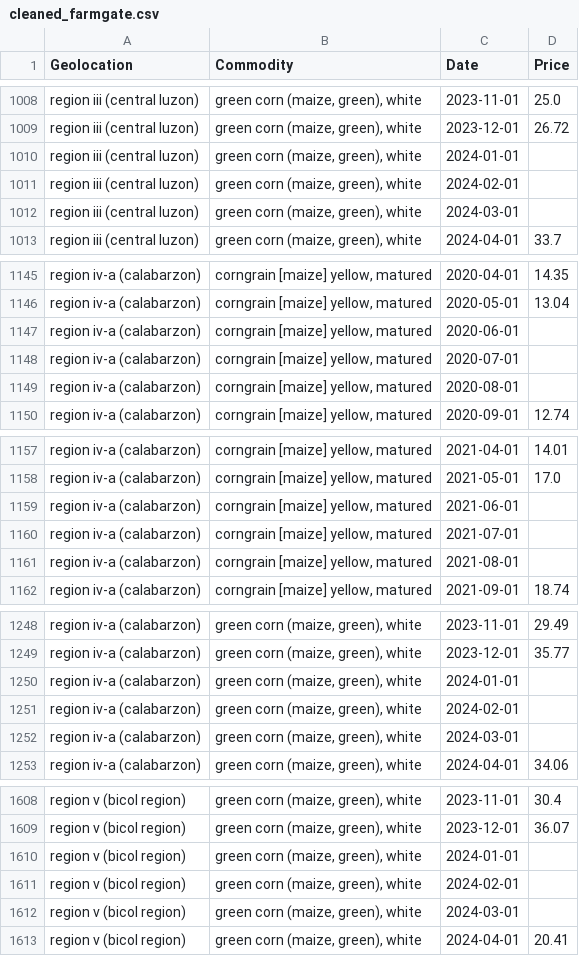
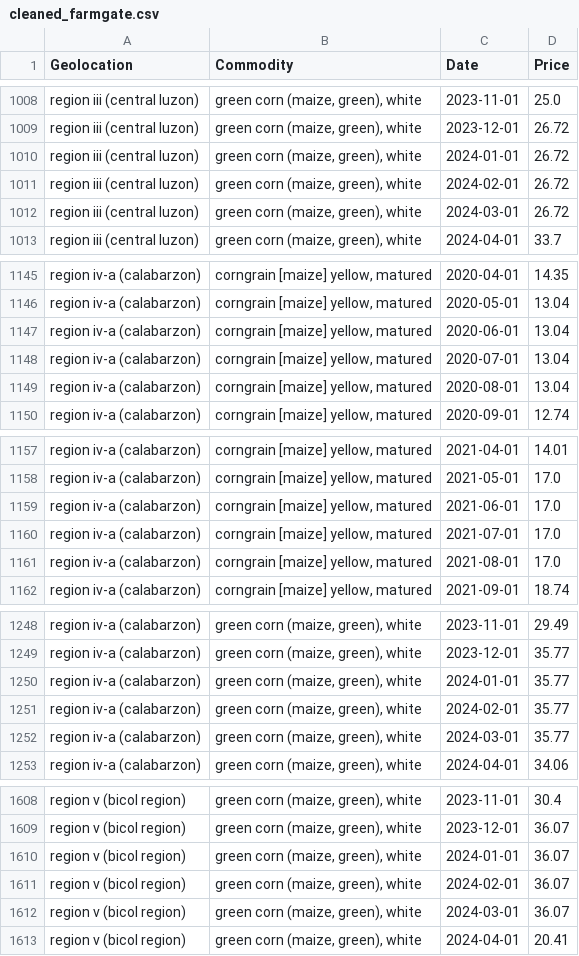
Before and after one commit to BlirrHub/Tehsis, a CSV file: data/cleaned/cleaned_farmgate.csv, drawn as a sheet; only a part is shown, gaps mark what is left out; the diff covers the shown part only.

```diff
--- a/data/cleaned/cleaned_farmgate.csv
+++ b/data/cleaned/cleaned_farmgate.csv
@@ -1009,5 +1009,5 @@ region iii (central luzon),"green corn (maize, green), white",2023-11-01,25.0
 region iii (central luzon),"green corn (maize, green), white",2023-12-01,26.72
-region iii (central luzon),"green corn (maize, green), white",2024-01-01,
-region iii (central luzon),"green corn (maize, green), white",2024-02-01,
-region iii (central luzon),"green corn (maize, green), white",2024-03-01,
+region iii (central luzon),"green corn (maize, green), white",2024-01-01,26.72
+region iii (central luzon),"green corn (maize, green), white",2024-02-01,26.72
+region iii (central luzon),"green corn (maize, green), white",2024-03-01,26.72
 region iii (central luzon),"green corn (maize, green), white",2024-04-01,33.7
@@ -1146,5 +1146,5 @@ region iv-a (calabarzon),"corngrain [maize] yellow, matured",2020-04-01,14.35
 region iv-a (calabarzon),"corngrain [maize] yellow, matured",2020-05-01,13.04
-region iv-a (calabarzon),"corngrain [maize] yellow, matured",2020-06-01,
-region iv-a (calabarzon),"corngrain [maize] yellow, matured",2020-07-01,
-region iv-a (calabarzon),"corngrain [maize] yellow, matured",2020-08-01,
+region iv-a (calabarzon),"corngrain [maize] yellow, matured",2020-06-01,13.04
+region iv-a (calabarzon),"corngrain [maize] yellow, matured",2020-07-01,13.04
+region iv-a (calabarzon),"corngrain [maize] yellow, matured",2020-08-01,13.04
 region iv-a (calabarzon),"corngrain [maize] yellow, matured",2020-09-01,12.74
@@ -1158,5 +1158,5 @@ region iv-a (calabarzon),"corngrain [maize] yellow, matured",2021-04-01,14.01
 region iv-a (calabarzon),"corngrain [maize] yellow, matured",2021-05-01,17.0
-region iv-a (calabarzon),"corngrain [maize] yellow, matured",2021-06-01,
-region iv-a (calabarzon),"corngrain [maize] yellow, matured",2021-07-01,
-region iv-a (calabarzon),"corngrain [maize] yellow, matured",2021-08-01,
+region iv-a (calabarzon),"corngrain [maize] yellow, matured",2021-06-01,17.0
+region iv-a (calabarzon),"corngrain [maize] yellow, matured",2021-07-01,17.0
+region iv-a (calabarzon),"corngrain [maize] yellow, matured",2021-08-01,17.0
 region iv-a (calabarzon),"corngrain [maize] yellow, matured",2021-09-01,18.74
@@ -1249,5 +1249,5 @@ region iv-a (calabarzon),"green corn (maize, green), white",2023-11-01,29.49
 region iv-a (calabarzon),"green corn (maize, green), white",2023-12-01,35.77
-region iv-a (calabarzon),"green corn (maize, green), white",2024-01-01,
-region iv-a (calabarzon),"green corn (maize, green), white",2024-02-01,
-region iv-a (calabarzon),"green corn (maize, green), white",2024-03-01,
+region iv-a (calabarzon),"green corn (maize, green), white",2024-01-01,35.77
+region iv-a (calabarzon),"green corn (maize, green), white",2024-02-01,35.77
+region iv-a (calabarzon),"green corn (maize, green), white",2024-03-01,35.77
 region iv-a (calabarzon),"green corn (maize, green), white",2024-04-01,34.06
@@ -1609,5 +1609,5 @@ region v (bicol region),"green corn (maize, green), white",2023-11-01,30.4
 region v (bicol region),"green corn (maize, green), white",2023-12-01,36.07
-region v (bicol region),"green corn (maize, green), white",2024-01-01,
-region v (bicol region),"green corn (maize, green), white",2024-02-01,
-region v (bicol region),"green corn (maize, green), white",2024-03-01,
+region v (bicol region),"green corn (maize, green), white",2024-01-01,36.07
+region v (bicol region),"green corn (maize, green), white",2024-02-01,36.07
+region v (bicol region),"green corn (maize, green), white",2024-03-01,36.07
 region v (bicol region),"green corn (maize, green), white",2024-04-01,20.41
```
Also changed, not shown: 110 edited cells elsewhere in this file, data/cleaned/cleaned_wholesale.csv, 2 other files.
